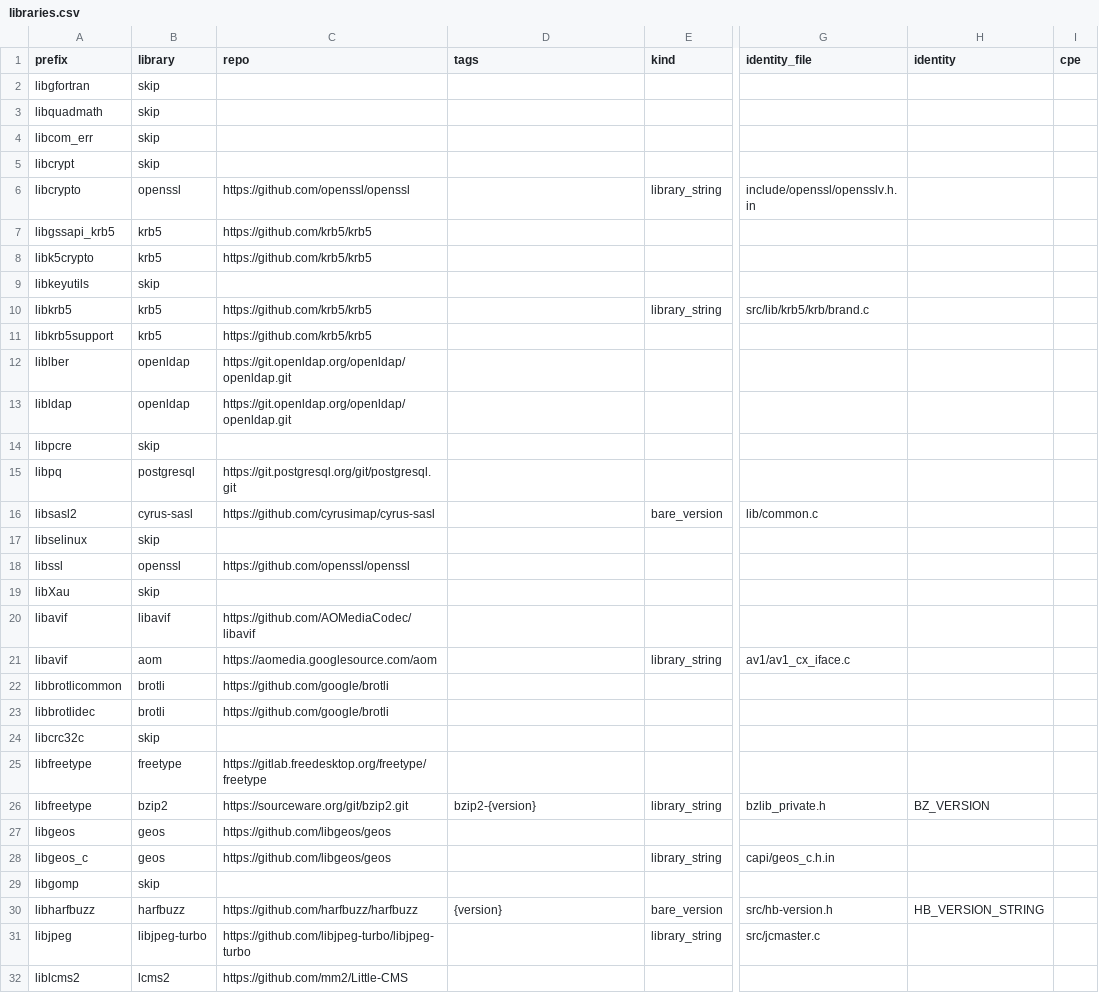
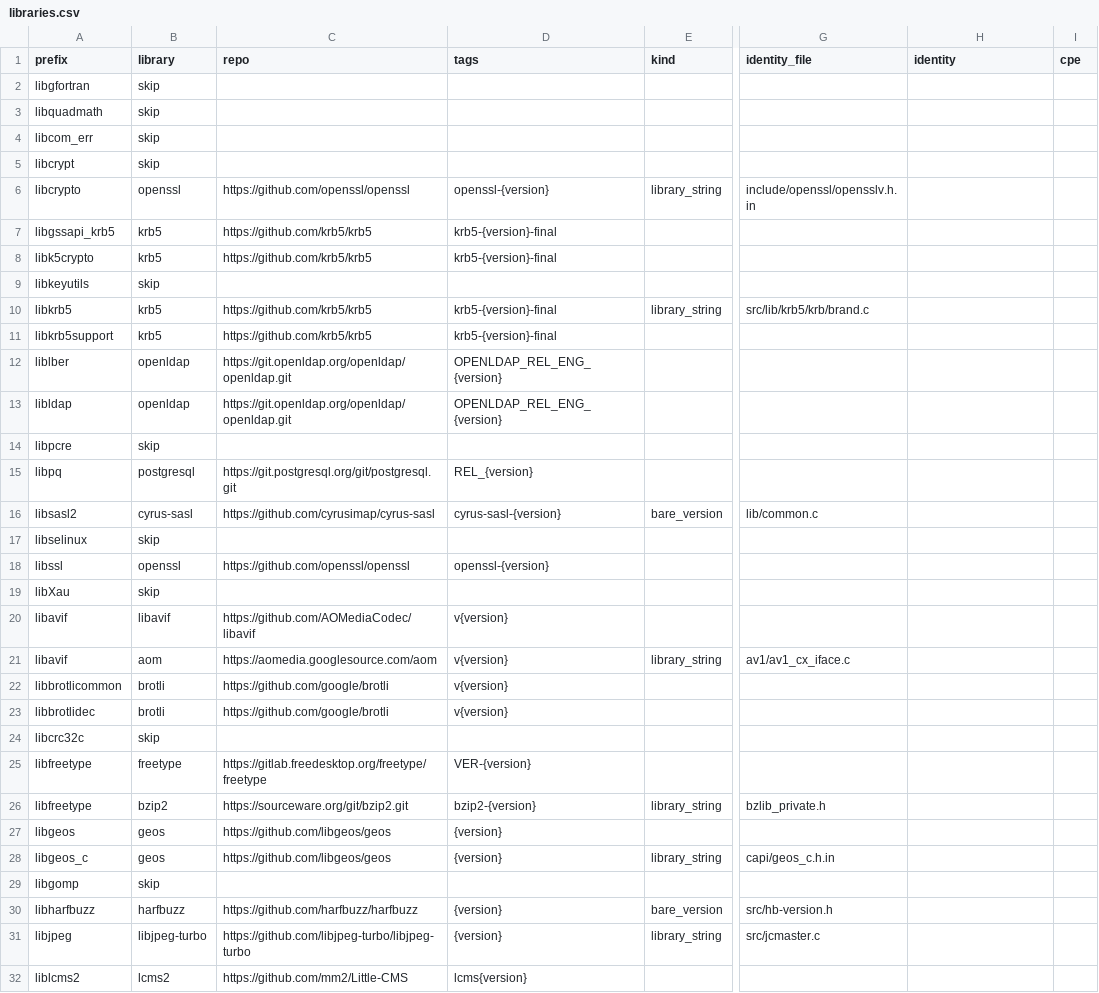
Before and after one commit to jessehammons/pypiscan, a CSV file: data/libraries.csv, drawn as a sheet; only a part is shown, gaps mark what is left out; the diff covers the shown part only; the diff names each change by its address in the sheet, - before the commit and + after, or states it on an @@ line.

```diff
--- a/data/libraries.csv
+++ b/data/libraries.csv
-D6 (tags): (empty)
+D6 (tags): openssl-{version}
-D7:D8 (tags): (empty)
+D7:D8 (tags): krb5-{version}-final
-D10:D11 (tags): (empty)
+D10:D11 (tags): krb5-{version}-final
-D12:D13 (tags): (empty)
+D12:D13 (tags): OPENLDAP_REL_ENG_{version}
-D15 (tags): (empty)
+D15 (tags): REL_{version}
-D16 (tags): (empty)
+D16 (tags): cyrus-sasl-{version}
-D18 (tags): (empty)
+D18 (tags): openssl-{version}
-D20:D23 (tags): (empty)
+D20:D23 (tags): v{version}
-D25 (tags): (empty)
+D25 (tags): VER-{version}
-H26 (identity): BZ_VERSION
+H26 (identity): (empty)
-D27:D28 (tags): (empty)
+D27:D28 (tags): {version}
-H30 (identity): HB_VERSION_STRING
+H30 (identity): (empty)
-D31 (tags): (empty)
+D31 (tags): {version}
-D32 (tags): (empty)
+D32 (tags): lcms{version}
```
Also changed, not shown: 16 edited cells elsewhere in this file, 12 other files.
